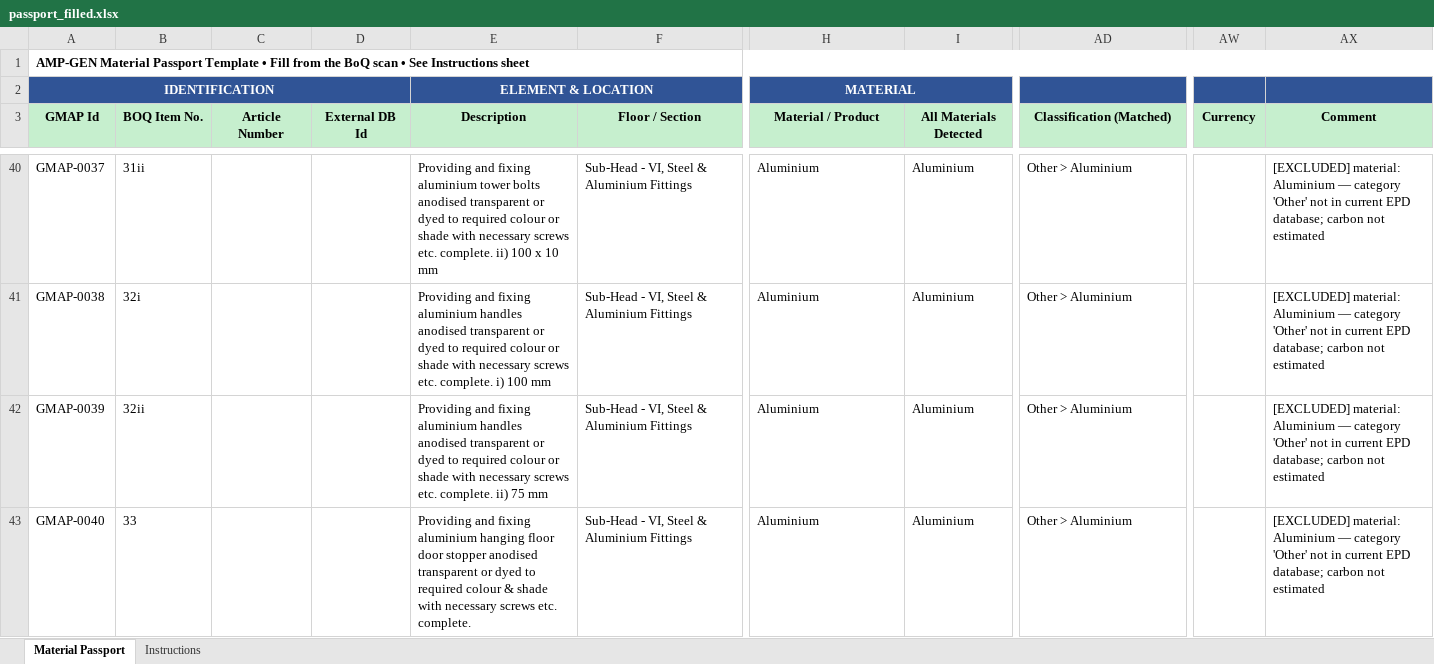
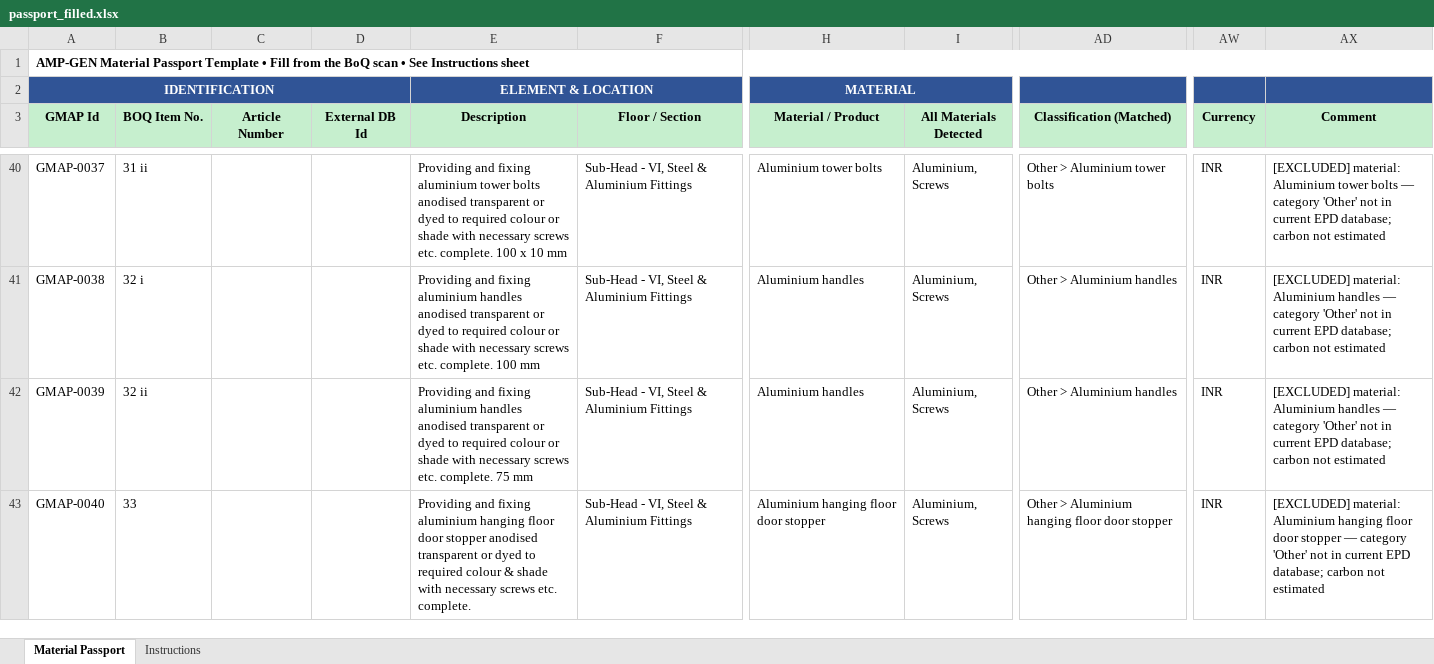
Before and after one commit to HIRA04IRSHAD/amp-gen-material-passport, an Excel workbook: output/passport_filled.xlsx, sheet Material Passport, drawn as a sheet; only a part is shown, gaps mark what is left out; values as stored, in another font and other column widths than the file's, no borders; the diff covers the shown part only; the diff names each change by its address in the sheet, - before the commit and + after, or states it on an @@ line.

```diff
--- a/output/passport_filled.xlsx (sheet Material Passport)
+++ b/output/passport_filled.xlsx (sheet Material Passport)
-B40 (BOQ Item No.): 31ii
+B40 (BOQ Item No.): 31 ii
-E40 (Description): …etc. complete. ii) 100 x…
+E40 (Description): …etc. complete. 100 x…
-H40 (Material / Product): Aluminium
+H40 (Material / Product): Aluminium tower bolts
-I40:I43 (All Materials Detected): Aluminium
+I40:I43 (All Materials Detected): Aluminium, Screws
-AD40 (Classification (Matched)): Other > Aluminium
+AD40 (Classification (Matched)): Other > Aluminium tower bolts
-AW40:AW43 (Currency): (empty)
+AW40:AW43 (Currency): INR
-AX40 (Comment): …material: Aluminium — category…
+AX40 (Comment): …material: Aluminium tower bolts — category…
-B41 (BOQ Item No.): 32i
+B41 (BOQ Item No.): 32 i
-E41 (Description): …etc. complete. i) 100 mm
+E41 (Description): …etc. complete. 100 mm
-H41:H42 (Material / Product): Aluminium
+H41:H42 (Material / Product): Aluminium handles
-AD41:AD42 (Classification (Matched)): Other > Aluminium
+AD41:AD42 (Classification (Matched)): Other > Aluminium handles
-AX41:AX42 (Comment): …material: Aluminium — category…
+AX41:AX42 (Comment): …material: Aluminium handles — category…
-B42 (BOQ Item No.): 32ii
+B42 (BOQ Item No.): 32 ii
-E42 (Description): …etc. complete. ii) 75 mm
+E42 (Description): …etc. complete. 75 mm
-H43 (Material / Product): Aluminium
+H43 (Material / Product): Aluminium hanging floor door stopper
-AD43 (Classification (Matched)): Other > Aluminium
+AD43 (Classification (Matched)): Other > Aluminium hanging floor door stopper
-AX43 (Comment): …material: Aluminium — category…
+AX43 (Comment): …material: Aluminium hanging floor door stopper — category…
```
Also changed, not shown: 311 edited cells elsewhere in this sheet, 6 other files.
